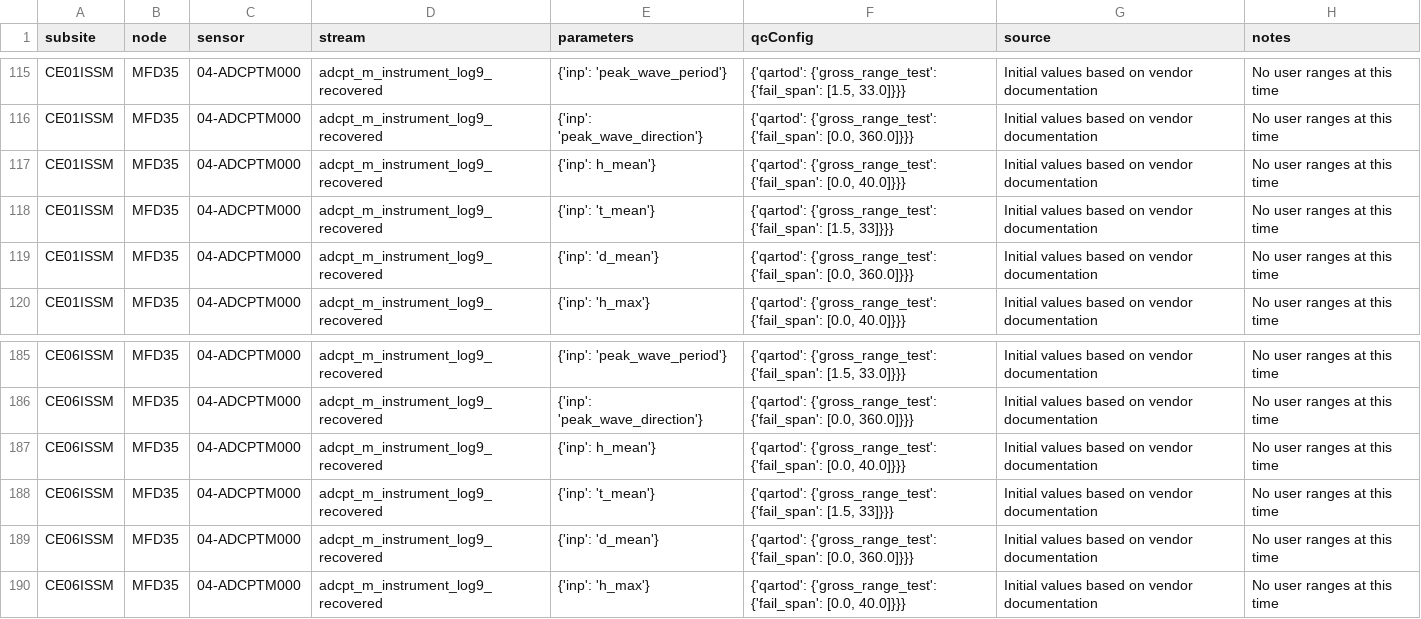
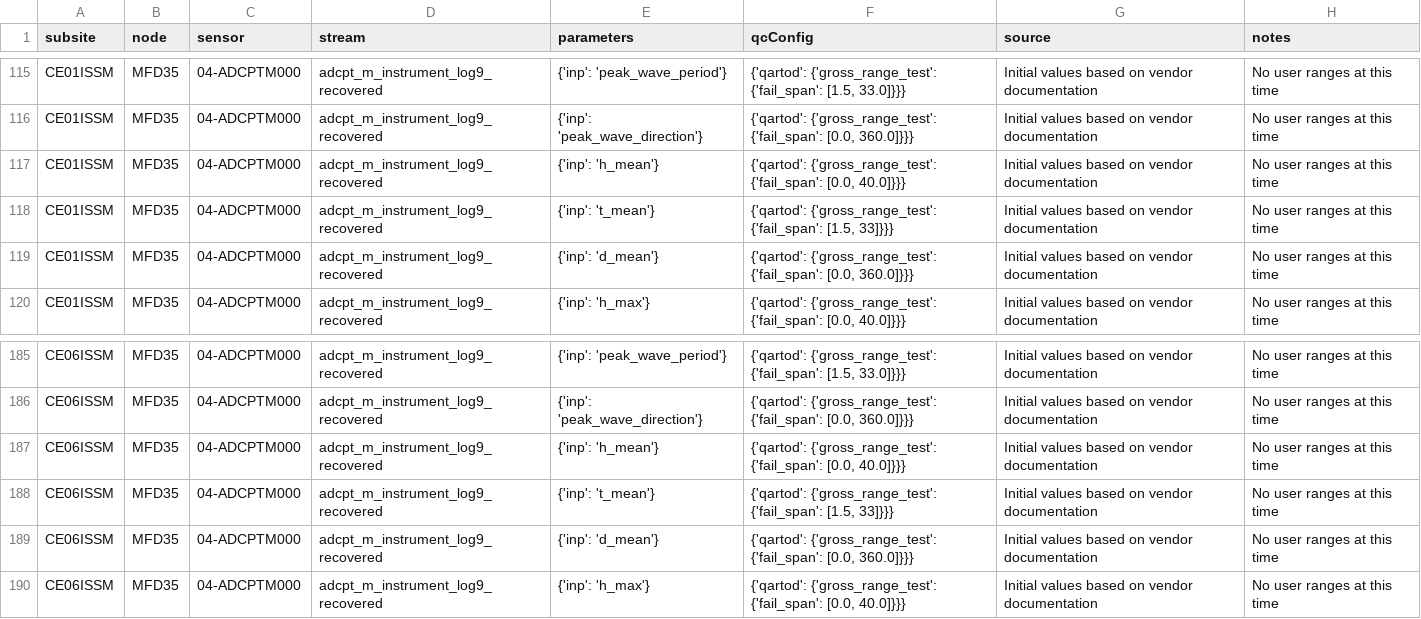
Before and after one commit to oceanobservatories/qc-lookup, a CSV file: qartod/wavss/wavss_qartod_gross_range_test_values.csv, drawn as a sheet; only a part is shown, gaps mark what is left out.

Commit message:
Typo correction

```diff
--- a/qartod/wavss/wavss_qartod_gross_range_test_values.csv
+++ b/qartod/wavss/wavss_qartod_gross_range_test_values.csv
@@ -116,3 +116,3 @@ CE01ISSM,MFD35,04-ADCPTM000,adcpt_m_instrument_log9_recovered,{'inp': 'peak_wave
 CE01ISSM,MFD35,04-ADCPTM000,adcpt_m_instrument_log9_recovered,{'inp': 'peak_wave_direction'},"{'qartod': {'gross_range_test': {'fail_span': [0.0, 360.0]}}}",Initial values based on vendor documentation,No user ranges at this time
-CE01ISSM,MFD35,04-ADCPTM000,adcpt_m_instrument_log9_recovered,{'inp': h_mean'},"{'qartod': {'gross_range_test': {'fail_span': [0.0, 40.0]}}}",Initial values based on vendor documentation,No user ranges at this time
+CE01ISSM,MFD35,04-ADCPTM000,adcpt_m_instrument_log9_recovered,{'inp': 'h_mean'},"{'qartod': {'gross_range_test': {'fail_span': [0.0, 40.0]}}}",Initial values based on vendor documentation,No user ranges at this time
 CE01ISSM,MFD35,04-ADCPTM000,adcpt_m_instrument_log9_recovered,{'inp': 't_mean'},"{'qartod': {'gross_range_test': {'fail_span': [1.5, 33]}}}",Initial values based on vendor documentation,No user ranges at this time
@@ -186,3 +186,3 @@ CE06ISSM,MFD35,04-ADCPTM000,adcpt_m_instrument_log9_recovered,{'inp': 'peak_wave
 CE06ISSM,MFD35,04-ADCPTM000,adcpt_m_instrument_log9_recovered,{'inp': 'peak_wave_direction'},"{'qartod': {'gross_range_test': {'fail_span': [0.0, 360.0]}}}",Initial values based on vendor documentation,No user ranges at this time
-CE06ISSM,MFD35,04-ADCPTM000,adcpt_m_instrument_log9_recovered,{'inp': h_mean'},"{'qartod': {'gross_range_test': {'fail_span': [0.0, 40.0]}}}",Initial values based on vendor documentation,No user ranges at this time
+CE06ISSM,MFD35,04-ADCPTM000,adcpt_m_instrument_log9_recovered,{'inp': 'h_mean'},"{'qartod': {'gross_range_test': {'fail_span': [0.0, 40.0]}}}",Initial values based on vendor documentation,No user ranges at this time
 CE06ISSM,MFD35,04-ADCPTM000,adcpt_m_instrument_log9_recovered,{'inp': 't_mean'},"{'qartod': {'gross_range_test': {'fail_span': [1.5, 33]}}}",Initial values based on vendor documentation,No user ranges at this time
```
